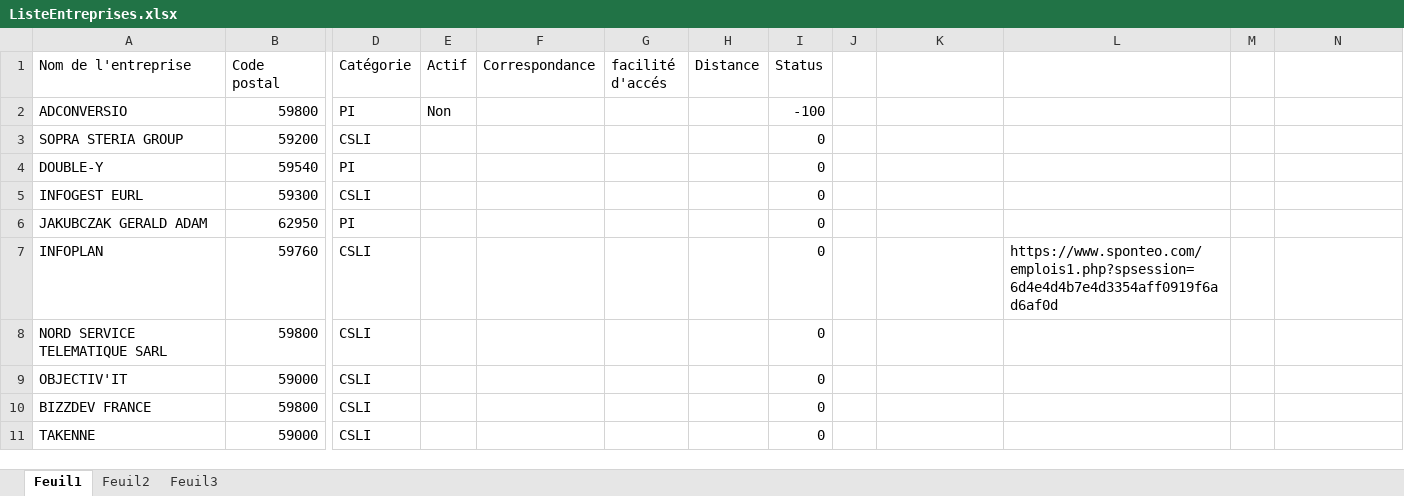
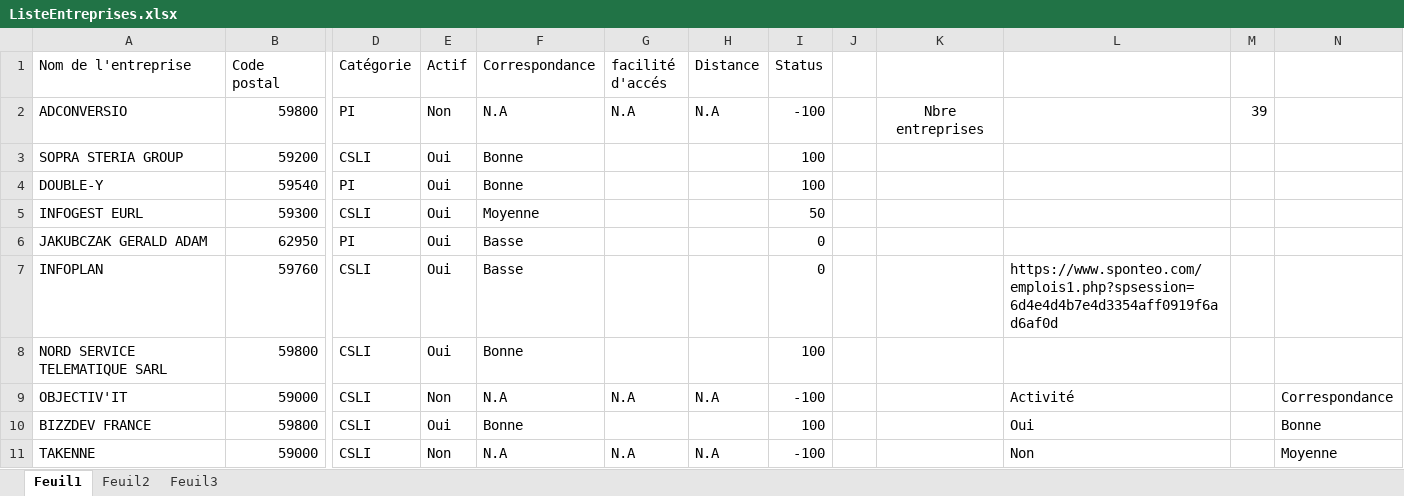
Before and after one commit to DelaliauxFlorent/AFPA_CDA, an Excel workbook: CV/ListeEntreprises.xlsx, sheet Feuil1, drawn as a sheet; only a part is shown, gaps mark what is left out; values as stored, in another font and other column widths than the file's, no borders; conditional formats and table styles not drawn; the diff covers the shown part only; the diff names each change by its address in the sheet, - before the commit and + after, or states it on an @@ line.

```diff
--- a/CV/ListeEntreprises.xlsx (sheet Feuil1)
+++ b/CV/ListeEntreprises.xlsx (sheet Feuil1)
-F2 (Correspondance): (empty)
+F2 (Correspondance): N.A
-G2 (facilité d'accés): (empty)
+G2 (facilité d'accés): N.A
-H2 (Distance): (empty)
+H2 (Distance): N.A
-K2: (empty)
+K2: Nbre entreprises
-M2: (empty)
+M2: 39
-E3:E8 (Actif): (empty)
+E3:E8 (Actif): Oui
-F3:F4 (Correspondance): (empty)
+F3:F4 (Correspondance): Bonne
-I3:I4 (Status): 0
+I3:I4 (Status): 100
-F5 (Correspondance): (empty)
+F5 (Correspondance): Moyenne
-I5 (Status): 0
+I5 (Status): 50
-F6:F7 (Correspondance): (empty)
+F6:F7 (Correspondance): Basse
-F8 (Correspondance): (empty)
+F8 (Correspondance): Bonne
-I8 (Status): 0
+I8 (Status): 100
-E9 (Actif): (empty)
+E9 (Actif): Non
-F9 (Correspondance): (empty)
+F9 (Correspondance): N.A
-G9 (facilité d'accés): (empty)
+G9 (facilité d'accés): N.A
-H9 (Distance): (empty)
+H9 (Distance): N.A
-I9 (Status): 0
+I9 (Status): -100
-L9: (empty)
+L9: Activité
-N9: (empty)
+N9: Correspondance
-E10 (Actif): (empty)
+E10 (Actif): Oui
-F10 (Correspondance): (empty)
+F10 (Correspondance): Bonne
-I10 (Status): 0
+I10 (Status): 100
-L10: (empty)
+L10: Oui
-N10: (empty)
+N10: Bonne
-E11 (Actif): (empty)
+E11 (Actif): Non
-F11 (Correspondance): (empty)
+F11 (Correspondance): N.A
-G11 (facilité d'accés): (empty)
+G11 (facilité d'accés): N.A
-H11 (Distance): (empty)
+H11 (Distance): N.A
-I11 (Status): 0
+I11 (Status): -100
-L11: (empty)
+L11: Non
-N11: (empty)
+N11: Moyenne
```
Also changed, not shown: 369 edited cells elsewhere in this sheet, sheet Feuil2, formulas that keep their value, 1 other file.
